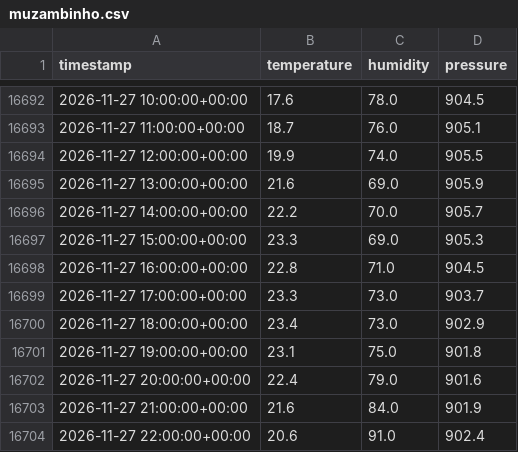
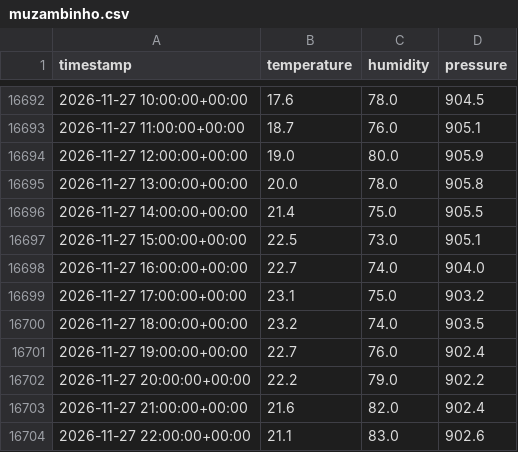
Before and after one commit to Gabriel-Domingueti/weather-station-dashboard, a CSV file: data/sul_de_minas/muzambinho.csv, drawn as a sheet; only a part is shown, gaps mark what is left out; the diff covers the shown part only.

```diff
--- a/data/sul_de_minas/muzambinho.csv
+++ b/data/sul_de_minas/muzambinho.csv
@@ -16693,12 +16693,12 @@ timestamp,temperature,humidity,pressure
 2026-11-27 11:00:00+00:00,18.7,76.0,905.1
-2026-11-27 12:00:00+00:00,19.9,74.0,905.5
-2026-11-27 13:00:00+00:00,21.6,69.0,905.9
-2026-11-27 14:00:00+00:00,22.2,70.0,905.7
-2026-11-27 15:00:00+00:00,23.3,69.0,905.3
-2026-11-27 16:00:00+00:00,22.8,71.0,904.5
-2026-11-27 17:00:00+00:00,23.3,73.0,903.7
-2026-11-27 18:00:00+00:00,23.4,73.0,902.9
-2026-11-27 19:00:00+00:00,23.1,75.0,901.8
-2026-11-27 20:00:00+00:00,22.4,79.0,901.6
-2026-11-27 21:00:00+00:00,21.6,84.0,901.9
-2026-11-27 22:00:00+00:00,20.6,91.0,902.4
+2026-11-27 12:00:00+00:00,19.0,80.0,905.9
+2026-11-27 13:00:00+00:00,20.0,78.0,905.8
+2026-11-27 14:00:00+00:00,21.4,75.0,905.5
+2026-11-27 15:00:00+00:00,22.5,73.0,905.1
+2026-11-27 16:00:00+00:00,22.7,74.0,904.0
+2026-11-27 17:00:00+00:00,23.1,75.0,903.2
+2026-11-27 18:00:00+00:00,23.2,74.0,903.5
+2026-11-27 19:00:00+00:00,22.7,76.0,902.4
+2026-11-27 20:00:00+00:00,22.2,79.0,902.2
+2026-11-27 21:00:00+00:00,21.6,82.0,902.4
+2026-11-27 22:00:00+00:00,21.1,83.0,902.6
```
Also changed, not shown: 24 added rows and 3 edited cells elsewhere in this file, data/raw/2026-11.csv, data/sul_de_minas/alfenas.csv, 20 other files.
